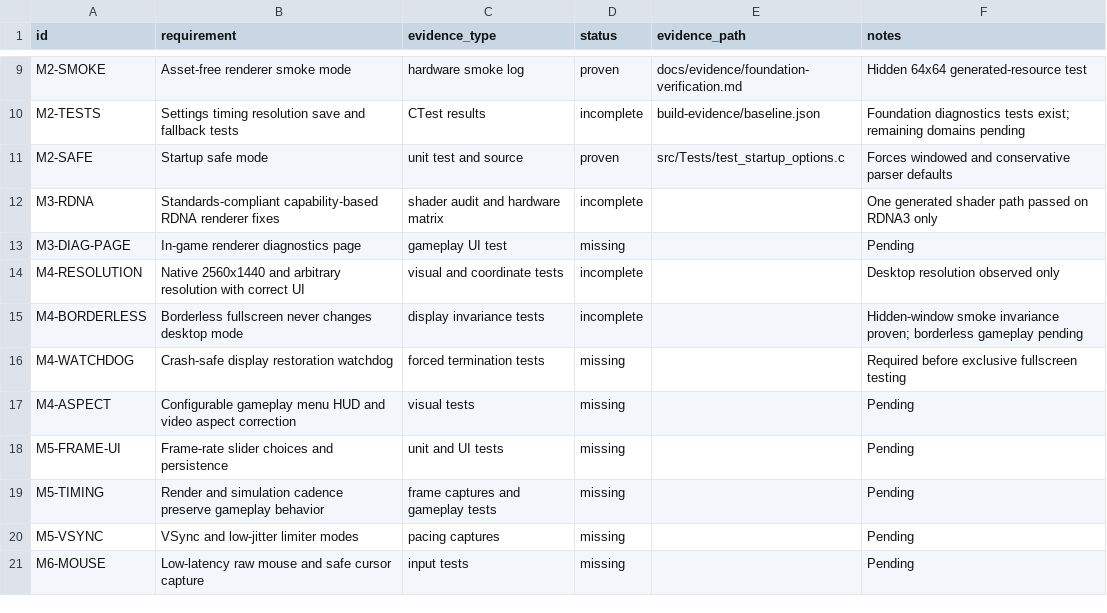
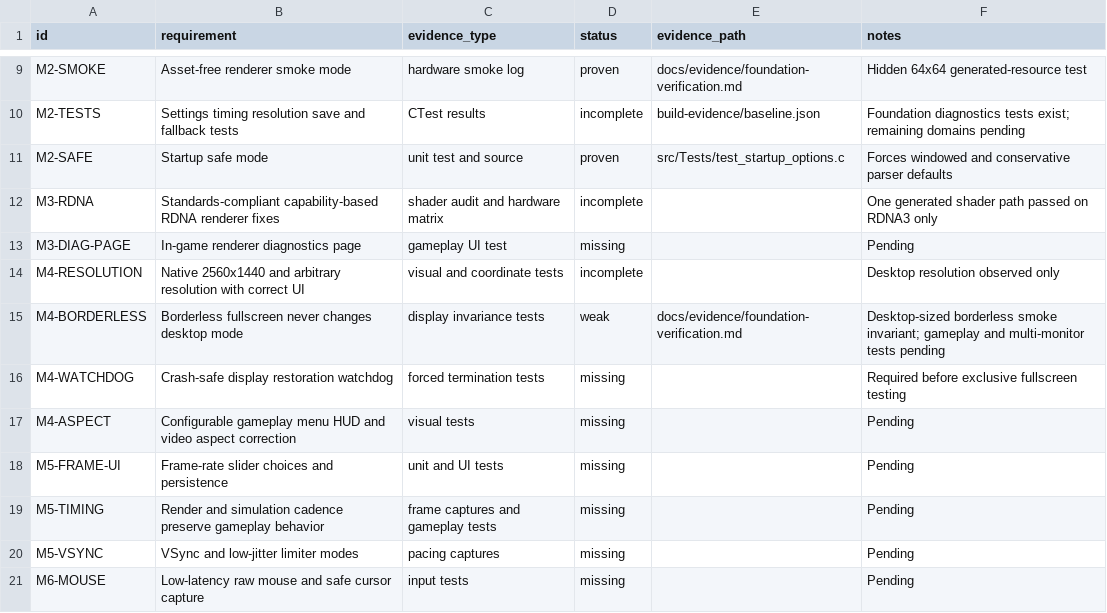
Before and after one commit to gkaragioul/OpenJKDF2-AMD-Enhanced, a CSV file: docs/evidence/requirements.csv, drawn as a sheet; only a part is shown, gaps mark what is left out.

```diff
--- a/docs/evidence/requirements.csv
+++ b/docs/evidence/requirements.csv
@@ -14,3 +14,3 @@ M3-DIAG-PAGE,In-game renderer diagnostics page,gameplay UI test,missing,,Pending
 M4-RESOLUTION,Native 2560x1440 and arbitrary resolution with correct UI,visual and coordinate tests,incomplete,,Desktop resolution observed only
-M4-BORDERLESS,Borderless fullscreen never changes desktop mode,display invariance tests,incomplete,,Hidden-window smoke invariance proven; borderless gameplay pending
+M4-BORDERLESS,Borderless fullscreen never changes desktop mode,display invariance tests,weak,docs/evidence/foundation-verification.md,Desktop-sized borderless smoke invariant; gameplay and multi-monitor tests pending
 M4-WATCHDOG,Crash-safe display restoration watchdog,forced termination tests,missing,,Required before exclusive fullscreen testing
```
Also changed, not shown: 9 other files.
